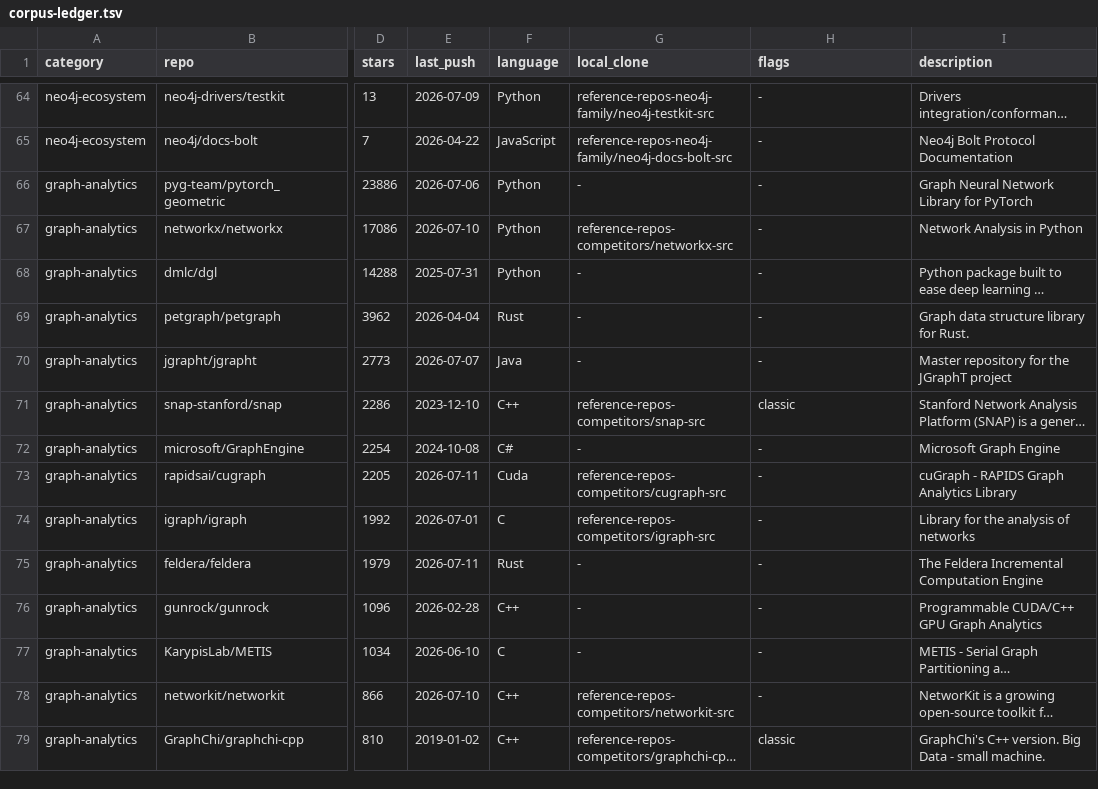
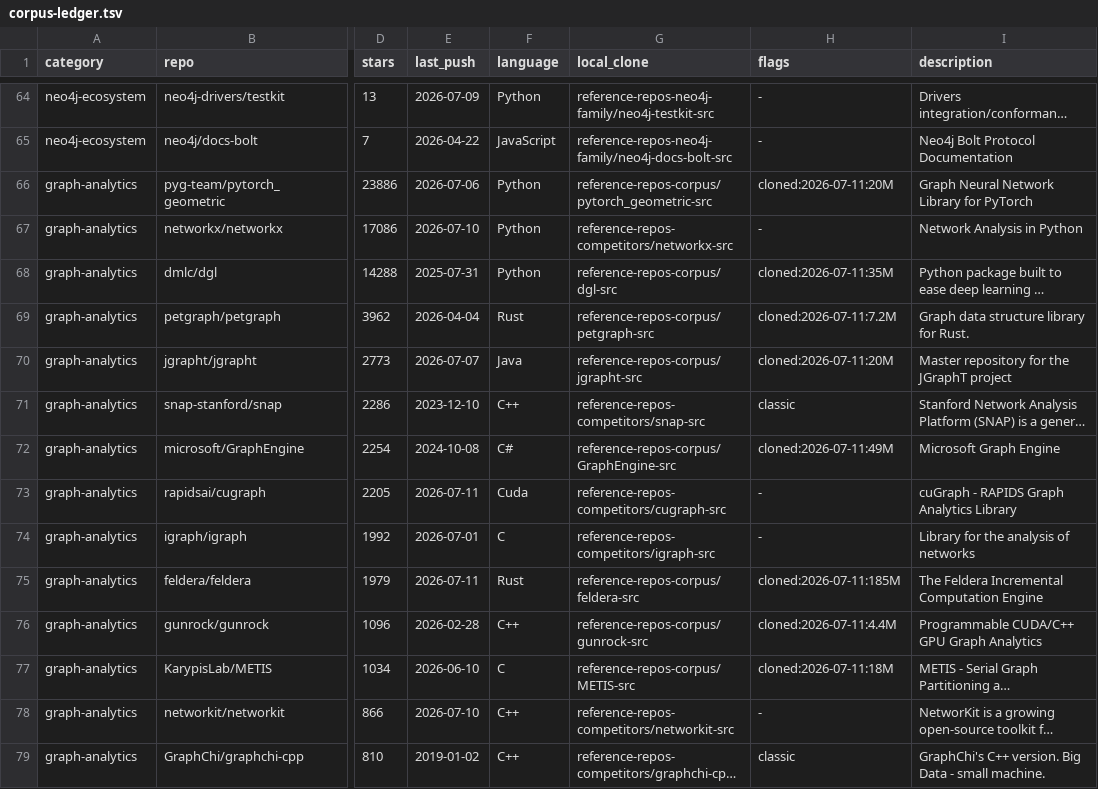
Before and after one commit to that-in-rust/knight-bus-graph-walker, a TSV file: docs_PRD06/graph-learning/corpus-ledger.tsv, drawn as a sheet; only a part is shown, gaps mark what is left out; long unchanged cells end in …; the diff covers the shown part only; the diff names each change by its address in the sheet, - before the commit and + after, or states it on an @@ line.

```diff
--- a/docs_PRD06/graph-learning/corpus-ledger.tsv
+++ b/docs_PRD06/graph-learning/corpus-ledger.tsv
-G66 (local_clone): -
+G66 (local_clone): reference-repos-corpus/pytorch_geometric-src
-H66 (flags): -
+H66 (flags): cloned:2026-07-11:20M
-G68 (local_clone): -
+G68 (local_clone): reference-repos-corpus/dgl-src
-H68 (flags): -
+H68 (flags): cloned:2026-07-11:35M
-G69 (local_clone): -
+G69 (local_clone): reference-repos-corpus/petgraph-src
-H69 (flags): -
+H69 (flags): cloned:2026-07-11:7.2M
-G70 (local_clone): -
+G70 (local_clone): reference-repos-corpus/jgrapht-src
-H70 (flags): -
+H70 (flags): cloned:2026-07-11:20M
-G72 (local_clone): -
+G72 (local_clone): reference-repos-corpus/GraphEngine-src
-H72 (flags): -
+H72 (flags): cloned:2026-07-11:49M
-G75 (local_clone): -
+G75 (local_clone): reference-repos-corpus/feldera-src
-H75 (flags): -
+H75 (flags): cloned:2026-07-11:185M
-G76 (local_clone): -
+G76 (local_clone): reference-repos-corpus/gunrock-src
-H76 (flags): -
+H76 (flags): cloned:2026-07-11:4.4M
-G77 (local_clone): -
+G77 (local_clone): reference-repos-corpus/METIS-src
-H77 (flags): -
+H77 (flags): cloned:2026-07-11:18M
```
Also changed, not shown: 32 edited cells elsewhere in this file.
